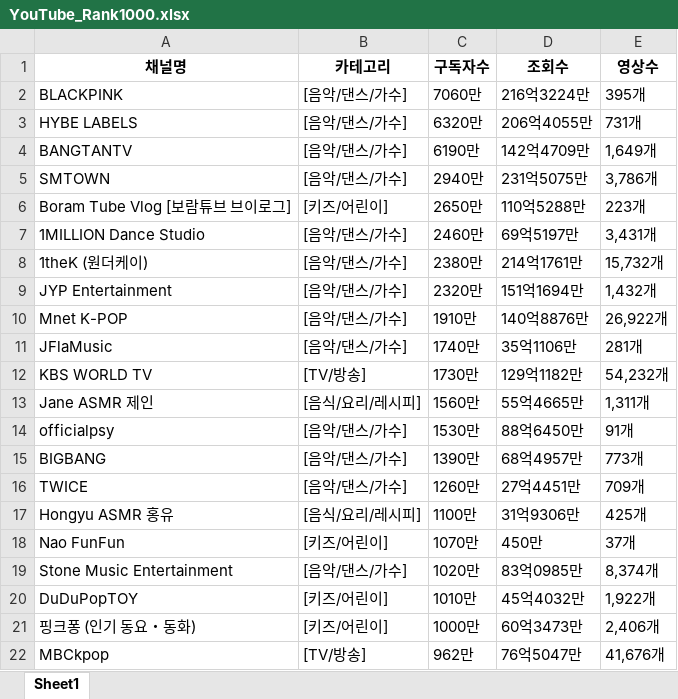
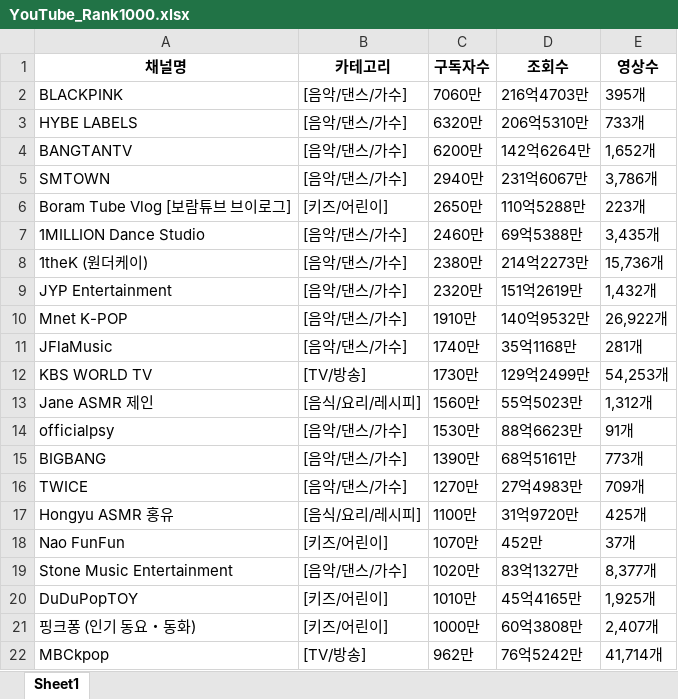
Before and after one commit to ParkSuJeong74/python_DataAnalysis, an Excel workbook: 2021.12.18/YouTube_Rank1000.xlsx, sheet Sheet1, drawn as a sheet; only a part is shown; values as stored, in another font and other column widths than the file's, no borders; the diff covers the shown part only; the diff names each change by its address in the sheet, - before the commit and + after, or states it on an @@ line.

```diff
--- a/2021.12.18/YouTube_Rank1000.xlsx (sheet Sheet1)
+++ b/2021.12.18/YouTube_Rank1000.xlsx (sheet Sheet1)
-D2 (조회수): 216억3224만
+D2 (조회수): 216억4703만
-D3 (조회수): 206억4055만
+D3 (조회수): 206억5310만
-E3 (영상수): 731개
+E3 (영상수): 733개
-C4 (구독자수): 6190만
+C4 (구독자수): 6200만
-D4 (조회수): 142억4709만
+D4 (조회수): 142억6264만
-E4 (영상수): 1,649개
+E4 (영상수): 1,652개
-D5 (조회수): 231억5075만
+D5 (조회수): 231억6067만
-D7 (조회수): 69억5197만
+D7 (조회수): 69억5388만
-E7 (영상수): 3,431개
+E7 (영상수): 3,435개
-D8 (조회수): 214억1761만
+D8 (조회수): 214억2273만
-E8 (영상수): 15,732개
+E8 (영상수): 15,736개
-D9 (조회수): 151억1694만
+D9 (조회수): 151억2619만
-D10 (조회수): 140억8876만
+D10 (조회수): 140억9532만
-D11 (조회수): 35억1106만
+D11 (조회수): 35억1168만
-D12 (조회수): 129억1182만
+D12 (조회수): 129억2499만
-E12 (영상수): 54,232개
+E12 (영상수): 54,253개
-D13 (조회수): 55억4665만
+D13 (조회수): 55억5023만
-E13 (영상수): 1,311개
+E13 (영상수): 1,312개
-D14 (조회수): 88억6450만
+D14 (조회수): 88억6623만
-D15 (조회수): 68억4957만
+D15 (조회수): 68억5161만
-C16 (구독자수): 1260만
+C16 (구독자수): 1270만
-D16 (조회수): 27억4451만
+D16 (조회수): 27억4983만
-D17 (조회수): 31억9306만
+D17 (조회수): 31억9720만
-D18 (조회수): 450만
+D18 (조회수): 452만
-D19 (조회수): 83억0985만
+D19 (조회수): 83억1327만
-E19 (영상수): 8,374개
+E19 (영상수): 8,377개
-D20 (조회수): 45억4032만
+D20 (조회수): 45억4165만
-E20 (영상수): 1,922개
+E20 (영상수): 1,925개
-D21 (조회수): 60억3473만
+D21 (조회수): 60억3808만
-E21 (영상수): 2,406개
+E21 (영상수): 2,407개
-D22 (조회수): 76억5047만
+D22 (조회수): 76억5242만
-E22 (영상수): 41,676개
+E22 (영상수): 41,714개
```
Also changed, not shown: 50 added rows, 50 removed rows and 121 edited cells elsewhere in this sheet, 2021.12.18/Search_Naver.xlsx, 43 other files.
